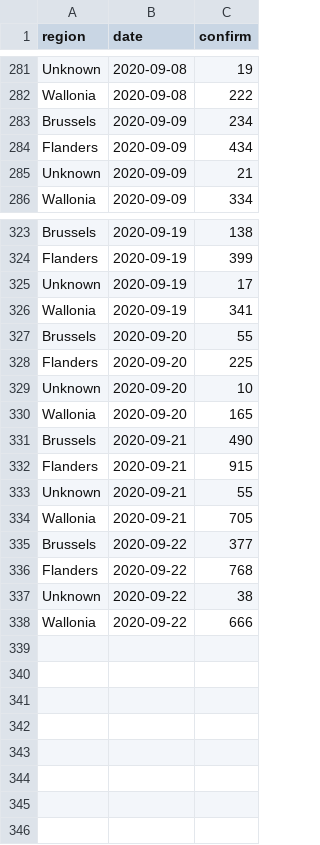
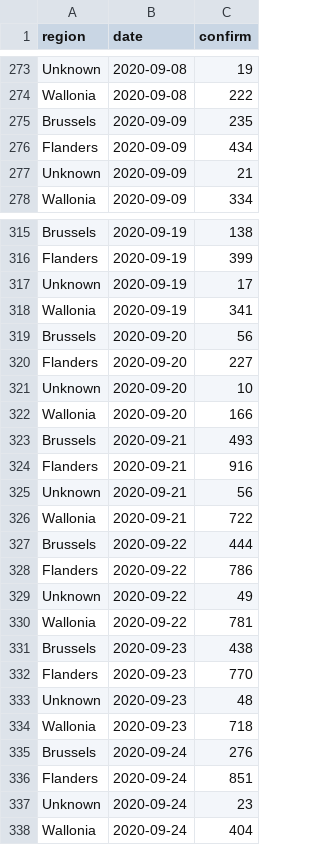
Before and after one commit to steven871121/covid-rt-estimates, a CSV file: subnational/belgium/cases/summary/reported_cases.csv, drawn as a sheet; only a part is shown, gaps mark what is left out; the diff covers the shown part only.

```diff
--- a/subnational/belgium/cases/summary/reported_cases.csv
+++ b/subnational/belgium/cases/summary/reported_cases.csv
@@ -282,3 +274,3 @@ Unknown,2020-09-08,19
 Wallonia,2020-09-08,222
-Brussels,2020-09-09,234
+Brussels,2020-09-09,235
 Flanders,2020-09-09,434
@@ -326,13 +318,21 @@ Unknown,2020-09-19,17
 Wallonia,2020-09-19,341
-Brussels,2020-09-20,55
-Flanders,2020-09-20,225
+Brussels,2020-09-20,56
+Flanders,2020-09-20,227
 Unknown,2020-09-20,10
-Wallonia,2020-09-20,165
-Brussels,2020-09-21,490
-Flanders,2020-09-21,915
-Unknown,2020-09-21,55
-Wallonia,2020-09-21,705
-Brussels,2020-09-22,377
-Flanders,2020-09-22,768
-Unknown,2020-09-22,38
-Wallonia,2020-09-22,666
+Wallonia,2020-09-20,166
+Brussels,2020-09-21,493
+Flanders,2020-09-21,916
+Unknown,2020-09-21,56
+Wallonia,2020-09-21,722
+Brussels,2020-09-22,444
+Flanders,2020-09-22,786
+Unknown,2020-09-22,49
+Wallonia,2020-09-22,781
+Brussels,2020-09-23,438
+Flanders,2020-09-23,770
+Unknown,2020-09-23,48
+Wallonia,2020-09-23,718
+Brussels,2020-09-24,276
+Flanders,2020-09-24,851
+Unknown,2020-09-24,23
+Wallonia,2020-09-24,404
```
Also changed, not shown: 8 removed rows and 1 edited cell elsewhere in this file, runtimes.csv, subnational/belgium/cases/summary/cases_by_infection.csv, 54 other files.
